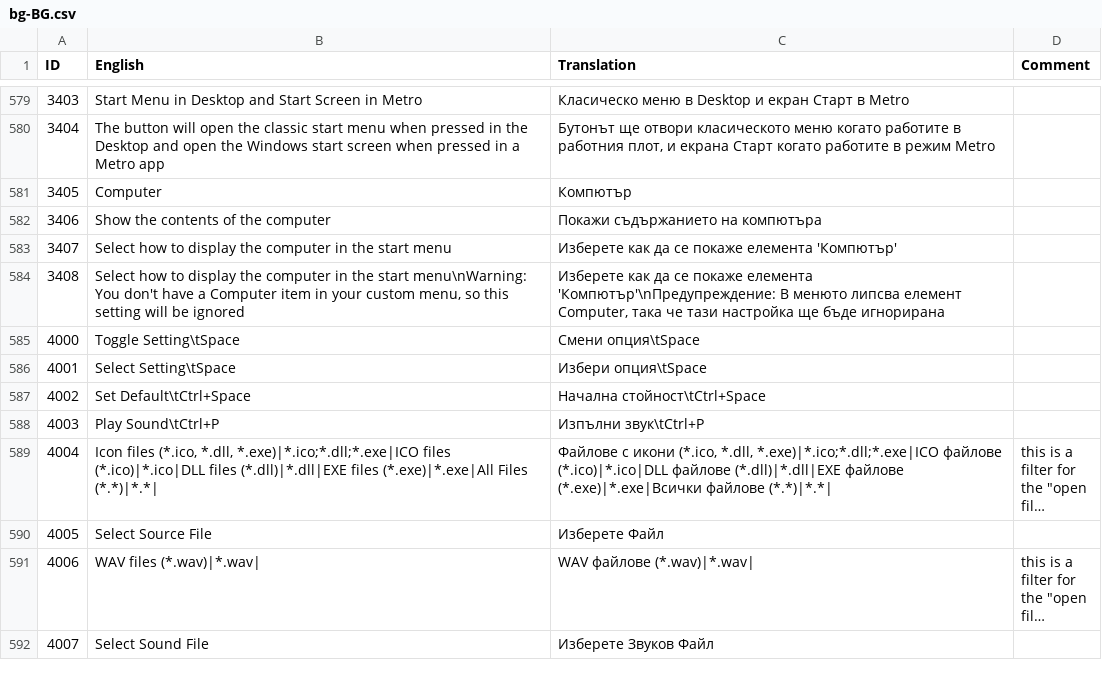
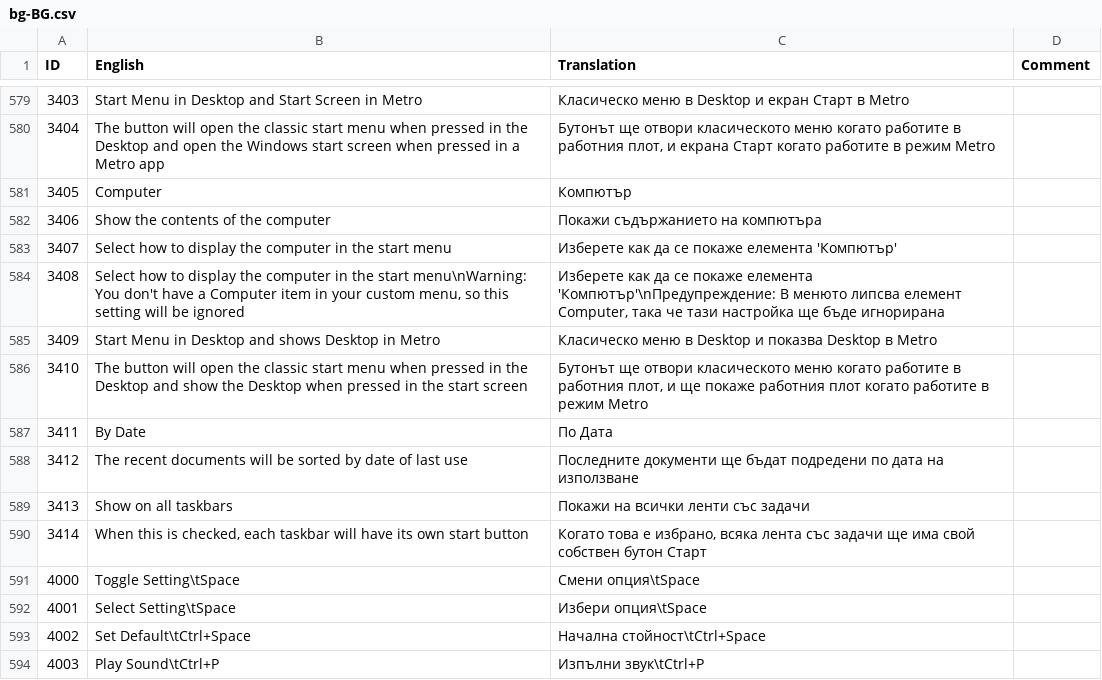
Before and after one commit to Crawping/classicshell, a CSV file: src/bg-BG.csv, drawn as a sheet; only a part is shown, gaps mark what is left out; the shorter side is filled out with more unchanged rows; long unchanged cells end in …; the diff names each change by its address in the sheet, - before the commit and + after, or states it on an @@ line.

```diff
--- a/src/bg-BG.csv
+++ b/src/bg-BG.csv
+row 585: 3409 | Start Menu in Desktop and shows Desktop in Metro | Класическо меню в Desktop и показва Desktop в Metro
+row 586: 3410 | The button will open the classic start menu when pressed in the Desktop and show the Desktop when pressed in the start screen | Бутонът ще отвори класическото меню когато работите в работния плот, и ще покаже работния плот когато работите в режим Metro
+row 587: 3411 | By Date | По Дата
+row 588: 3412 | The recent documents will be sorted by date of last use | Последните документи ще бъдат подредени по дата на използване
+row 589: 3413 | Show on all taskbars | Покажи на всички ленти със задачи
+row 590: 3414 | When this is checked, each taskbar will have its own start button | Когато това е избрано, всяка лента със задачи ще има свой собствен бутон Старт
```
Also changed, not shown: src/en-US.csv, 3 other files.
